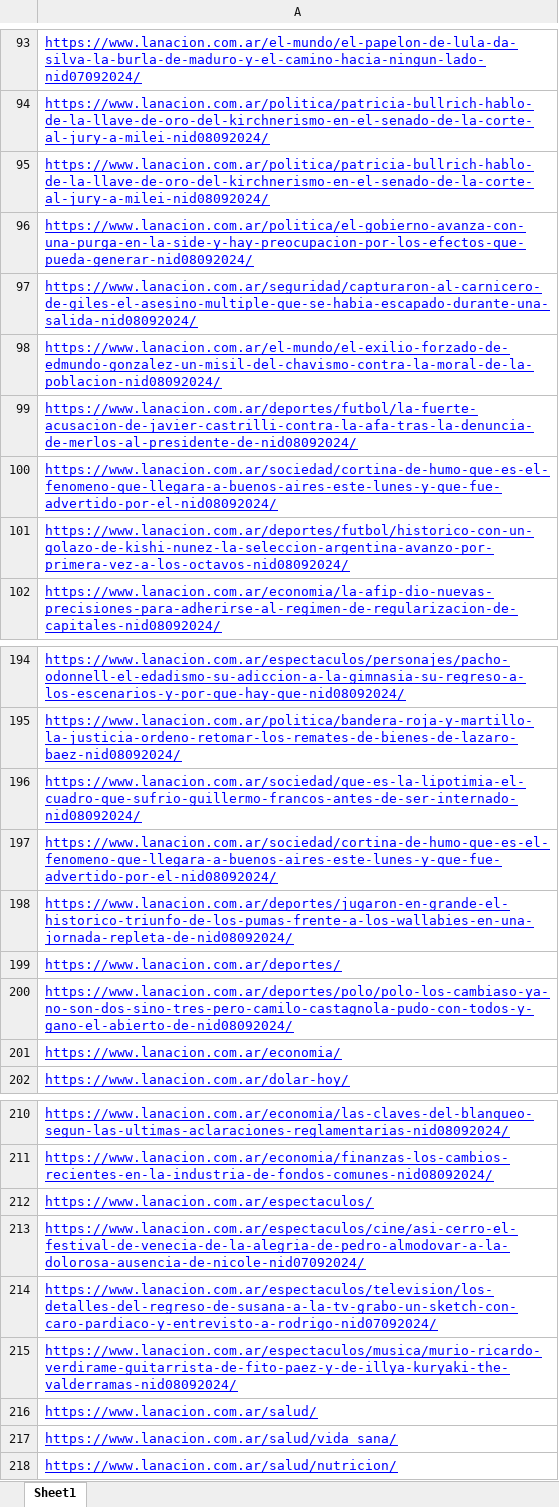
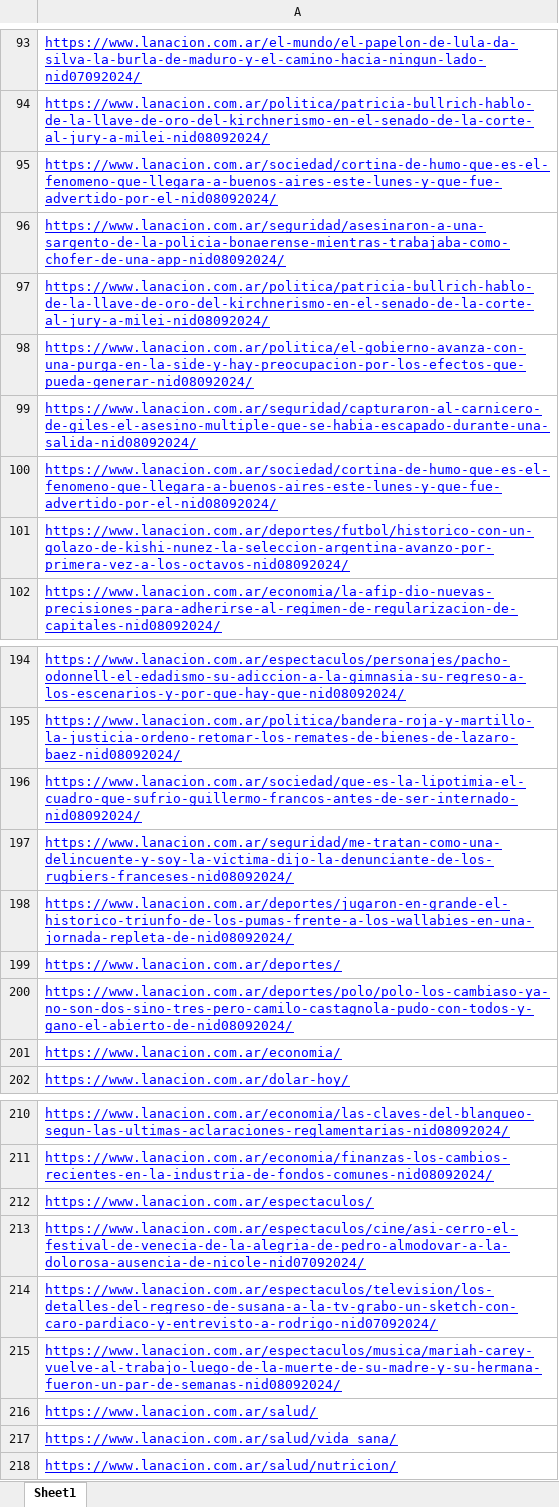
Before and after one commit to ReginaZasiekinDrittanti/T2-7, an Excel workbook: links_lanacion.xlsx, sheet Sheet1, drawn as a sheet; only a part is shown, gaps mark what is left out; values as stored, in another font and other column widths than the file's, no borders; removed rows and columns are numbered as before the commit, all else as after; the diff names each change by its address in the sheet, - before the commit and + after, or states it on an @@ line.

Commit message:
Entrega TP1

```diff
--- a/links_lanacion.xlsx (sheet Sheet1)
+++ b/links_lanacion.xlsx (sheet Sheet1)
@@ row 197 moved to row 95: https://www.lanacion.com.ar/sociedad/cor… @@
+row 96: https://www.lanacion.com.ar/seguridad/asesinaron-a-una-sargento-de-la-policia-bonaerense-mientras-trabajaba-como-chofer-de-una-app-nid08092024/
-row 98: https://www.lanacion.com.ar/el-mundo/el-exilio-forzado-de-edmundo-gonzalez-un-misil-del-chavismo-contra-la-moral-de-la-poblacion-nid08092024/
-row 99: https://www.lanacion.com.ar/deportes/futbol/la-fuerte-acusacion-de-javier-castrilli-contra-la-afa-tras-la-denuncia-de-merlos-al-presidente-de-nid08092024/
+row 197: https://www.lanacion.com.ar/seguridad/me-tratan-como-una-delincuente-y-soy-la-victima-dijo-la-denunciante-de-los-rugbiers-franceses-nid08092024/
-A215: https://www.lanacion.com.ar/espectaculos/musica/murio-ricardo-verdirame-guitarrista-de-fito-paez-y-de-illya-kuryaki-the-valderramas-nid08092024/
+A215: https://www.lanacion.com.ar/espectaculos/musica/mariah-carey-vuelve-al-trabajo-luego-de-la-muerte-de-su-madre-y-su-hermana-fueron-un-par-de-semanas-nid08092024/
```
